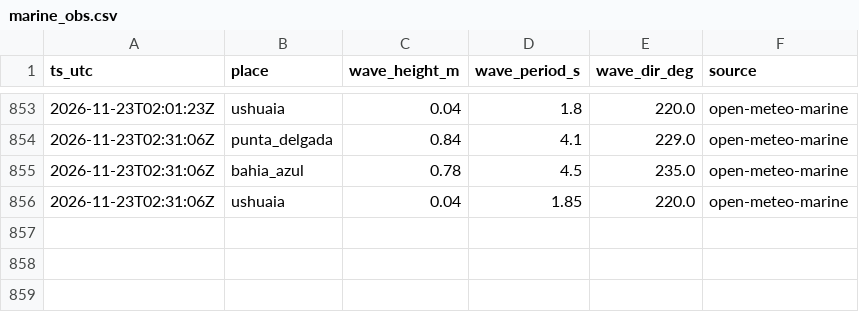
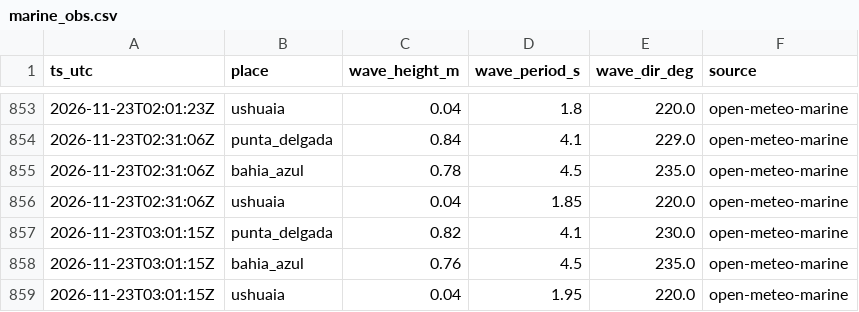
Before and after one commit to c-couto/Corredor_Austral, a CSV file: data/auto/marine_obs.csv, drawn as a sheet; only a part is shown, gaps mark what is left out.

```diff
--- a/data/auto/marine_obs.csv
+++ b/data/auto/marine_obs.csv
@@ -856 +856,4 @@ ts_utc,place,wave_height_m,wave_period_s,wave_dir_deg,source
 2026-11-23T02:31:06Z,ushuaia,0.04,1.85,220.0,open-meteo-marine
+2026-11-23T03:01:15Z,punta_delgada,0.82,4.1,230.0,open-meteo-marine
+2026-11-23T03:01:15Z,bahia_azul,0.76,4.5,235.0,open-meteo-marine
+2026-11-23T03:01:15Z,ushuaia,0.04,1.95,220.0,open-meteo-marine
```
Also changed, not shown: data/auto/tabsa_estado.csv, data/auto/tabsa_programados.csv, 2 other files.
